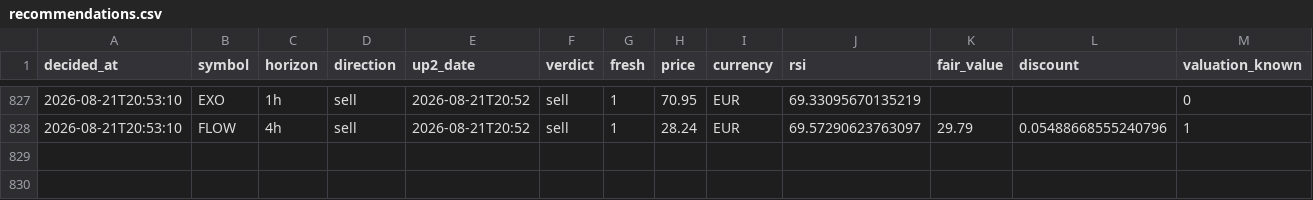
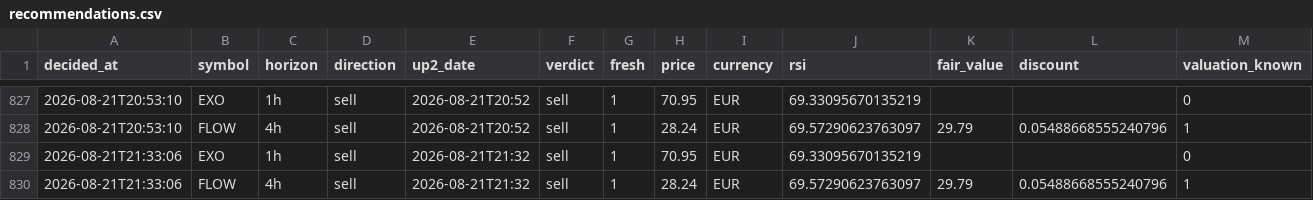
Before and after one commit to Bas-de-G/stock_rsi_screener, a CSV file: recommendations.csv, drawn as a sheet; only a part is shown, gaps mark what is left out; rows hold the shown columns only; the diff names each change by its address in the sheet, - before the commit and + after, or states it on an @@ line.

```diff
--- a/recommendations.csv
+++ b/recommendations.csv
+row 829: 2026-08-21T21:33:06 | EXO | 1h | sell | 2026-08-21T21:32 | sell | 1 | 70.95 | EUR | 69.33095670135219 |  |  | 0
+row 830: 2026-08-21T21:33:06 | FLOW | 4h | sell | 2026-08-21T21:32 | sell | 1 | 28.24 | EUR | 69.57290623763097 | 29.79 | 0.05488668555240796 | 1
```
Also changed, not shown: data/latest.csv, 2 other files.
